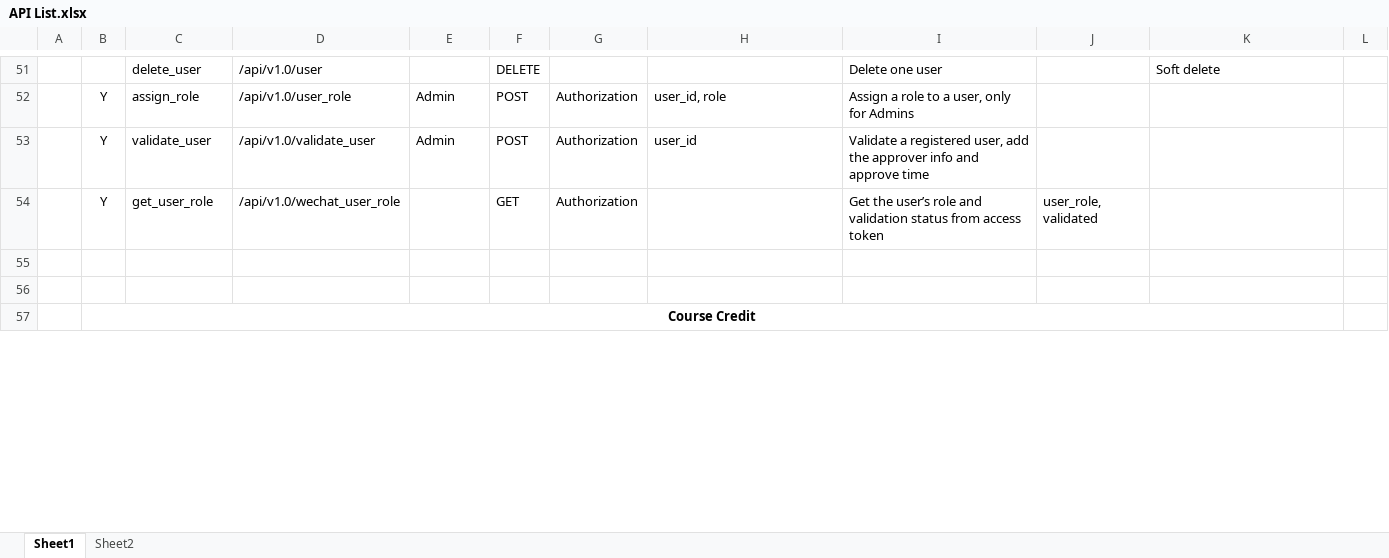
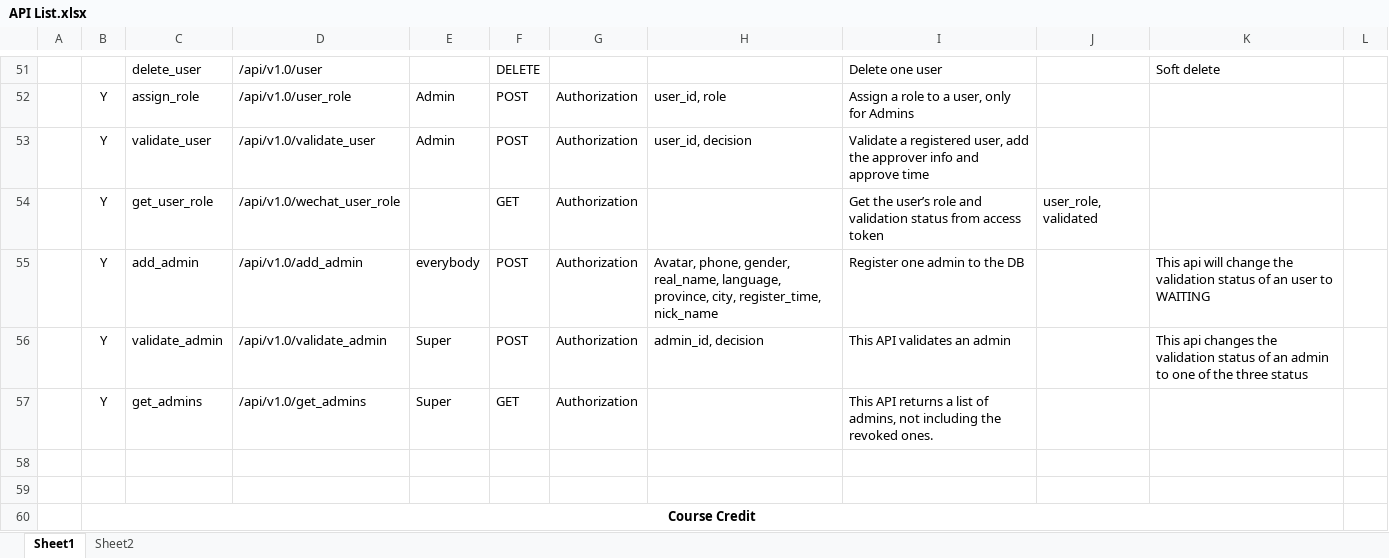
Before and after one commit to HenryYDJ/flaskAPI, an Excel workbook: API List.xlsx, sheet Sheet1, drawn as a sheet; only a part is shown, gaps mark what is left out; values as stored, in another font and other column widths than the file's, no borders; the diff covers the shown part only; the diff names each change by its address in the sheet, - before the commit and + after, or states it on an @@ line.

Commit message:
updated api excel list

```diff
--- a/API List.xlsx (sheet Sheet1)
+++ b/API List.xlsx (sheet Sheet1)
-H53: user_id
+H53: user_id, decision
+row 55:  | Y | add_admin | /api/v1.0/add_admin | everybody | POST | Authorization | Avatar, phone, gender, real_name, language, province, city, register_time, nick_name | Register one admin to the DB |  | This api will change the validation status of an user to WAITING
+row 56:  | Y | validate_admin | /api/v1.0/validate_admin | Super | POST | Authorization | admin_id, decision | This API validates an admin |  | This api changes the validation status of an admin to one of the three status
+row 57:  | Y | get_admins | /api/v1.0/get_admins | Super | GET | Authorization |  | This API returns a list of admins, not including the revoked ones.
```
Also changed, not shown: 1 added row, 1 removed row and 23 edited cells elsewhere in this sheet, 3 other files.
